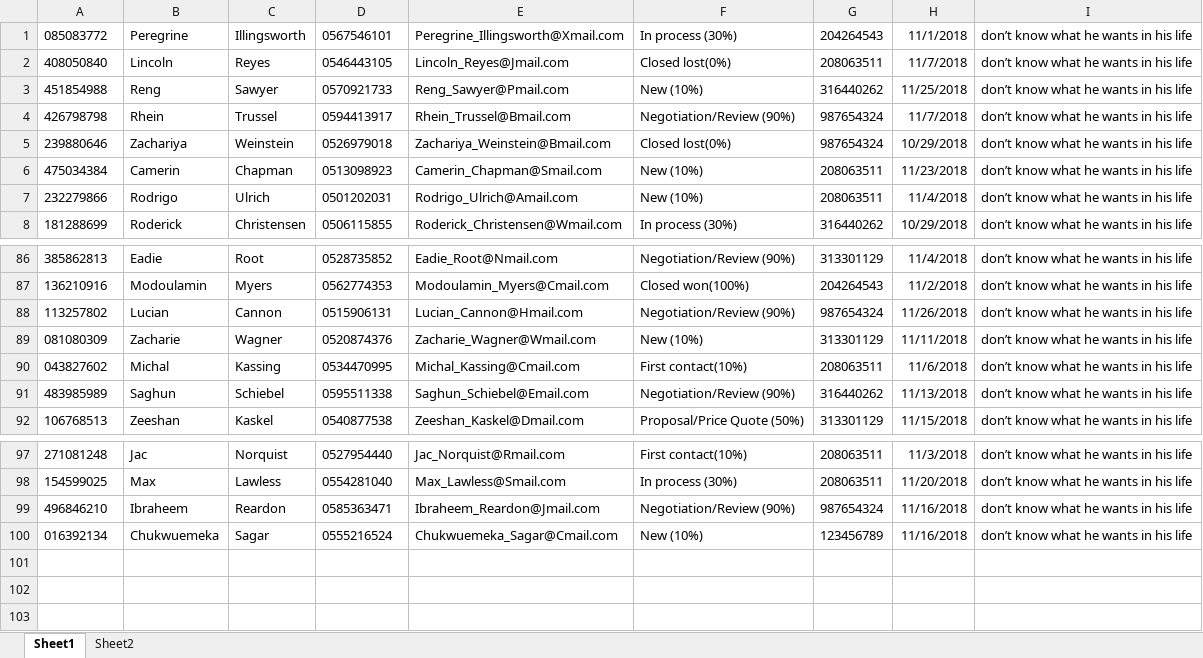
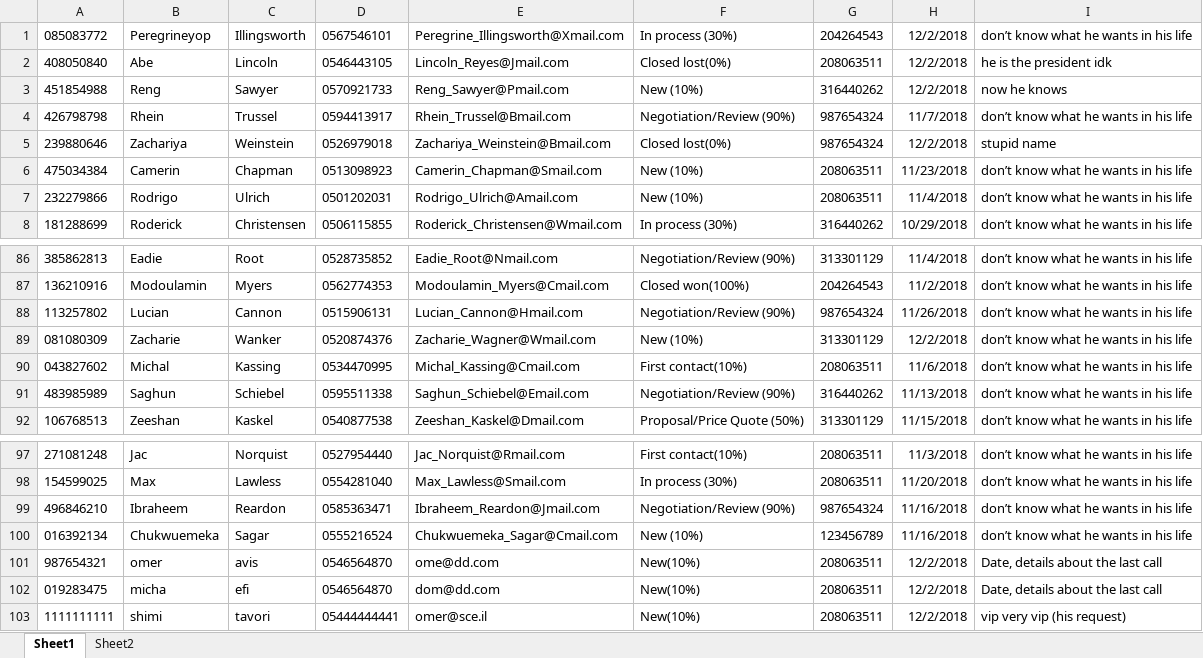
Before and after one commit to liatGolber/sales-opportunity-database-manager, an Excel workbook: project 8/bin/Debug/Opportunites.xlsx, sheet Sheet1, drawn as a sheet; only a part is shown, gaps mark what is left out; values as stored, in another font and other column widths than the file's, no borders; the diff names each change by its address in the sheet, - before the commit and + after, or states it on an @@ line.

```diff
--- a/project 8/bin/Debug/Opportunites.xlsx (sheet Sheet1)
+++ b/project 8/bin/Debug/Opportunites.xlsx (sheet Sheet1)
-B1: Peregrine
+B1: Peregrineyop
-H1: 11/1/2018
+H1: 12/2/2018
-B2: Lincoln
+B2: Abe
-C2: Reyes
+C2: Lincoln
-H2: 11/7/2018
+H2: 12/2/2018
-I2: don’t know what he wants in his life
+I2: he is the president idk
-H3: 11/25/2018
+H3: 12/2/2018
-I3: don’t know what he wants in his life
+I3: now he knows
-H5: 10/29/2018
+H5: 12/2/2018
-I5: don’t know what he wants in his life
+I5: stupid name
-C89: Wagner
+C89: Wanker
-H89: 11/11/2018
+H89: 12/2/2018
+row 101: 987654321 | omer | avis | 0546564870 | ome@dd.com | New(10%) | 208063511 | 12/2/2018 | Date, details about the last call
+row 102: 019283475 | micha | efi | 0546564870 | dom@dd.com | New(10%) | 208063511 | 12/2/2018 | Date, details about the last call
+row 103: 1111111111 | shimi | tavori | 05444444441 | omer@sce.il | New(10%) | 208063511 | 12/2/2018 | vip very vip (his request)
```
Also changed, not shown: project 8/bin/Debug/Users.xlsx, 17 other files.
